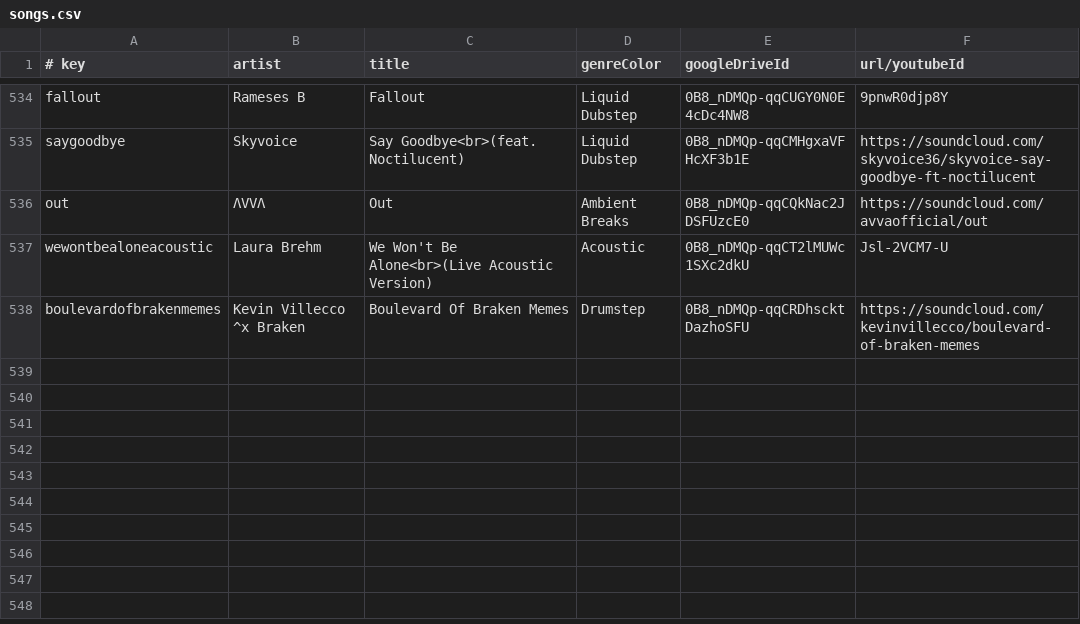
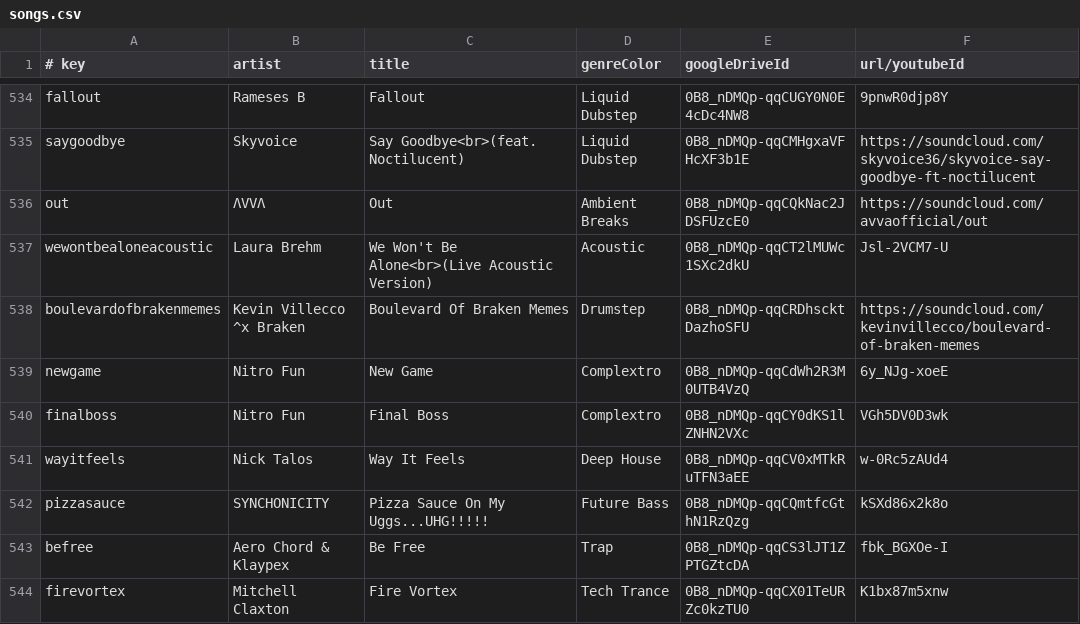
Before and after one commit to caseif/vis.js, a CSV file: songs.csv, drawn as a sheet; only a part is shown, gaps mark what is left out; the diff names each change by its address in the sheet, - before the commit and + after, or states it on an @@ line.

```diff
--- a/songs.csv
+++ b/songs.csv
+row 539: newgame | Nitro Fun | New Game | Complextro | 0B8_nDMQp-qqCdWh2R3M0UTB4VzQ | 6y_NJg-xoeE
+row 540: finalboss | Nitro Fun | Final Boss | Complextro | 0B8_nDMQp-qqCY0dKS1lZNHN2VXc | VGh5DV0D3wk
+row 541: wayitfeels | Nick Talos | Way It Feels | Deep House | 0B8_nDMQp-qqCV0xMTkRuTFN3aEE | w-0Rc5zAUd4
+row 542: pizzasauce | SYNCHONICITY | Pizza Sauce On My Uggs...UHG!!!!! | Future Bass | 0B8_nDMQp-qqCQmtfcGthN1RzQzg | kSXd86x2k8o
+row 543: befree | Aero Chord & Klaypex | Be Free | Trap | 0B8_nDMQp-qqCS3lJT1ZPTGZtcDA | fbk_BGXOe-I
+row 544: firevortex | Mitchell Claxton | Fire Vortex | Tech Trance | 0B8_nDMQp-qqCX01TeURZc0kzTU0 | K1bx87m5xnw
```
Also changed, not shown: 1 other file.
